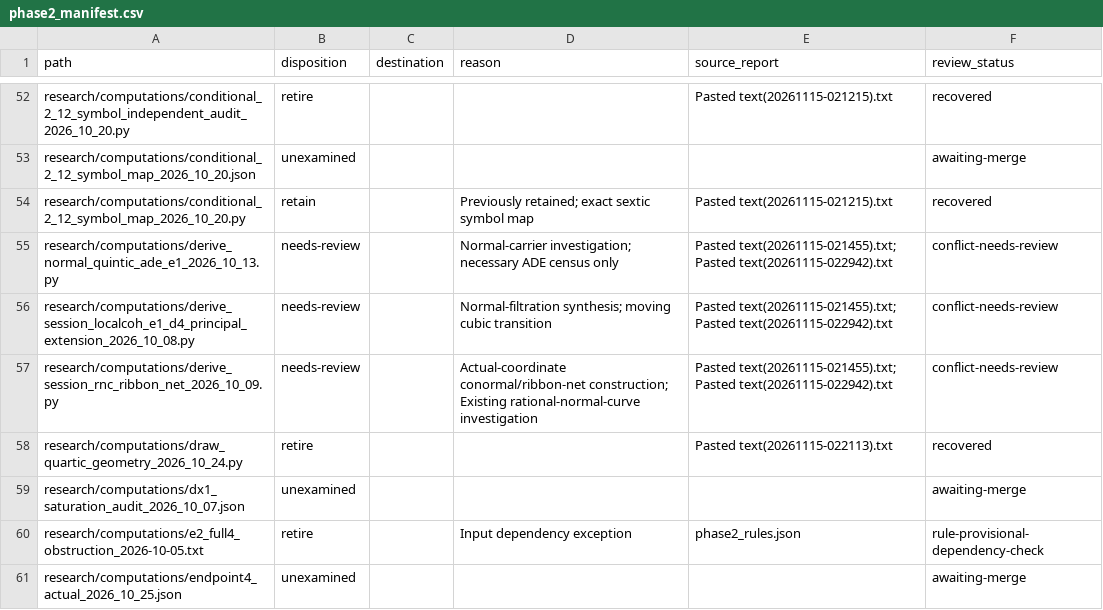
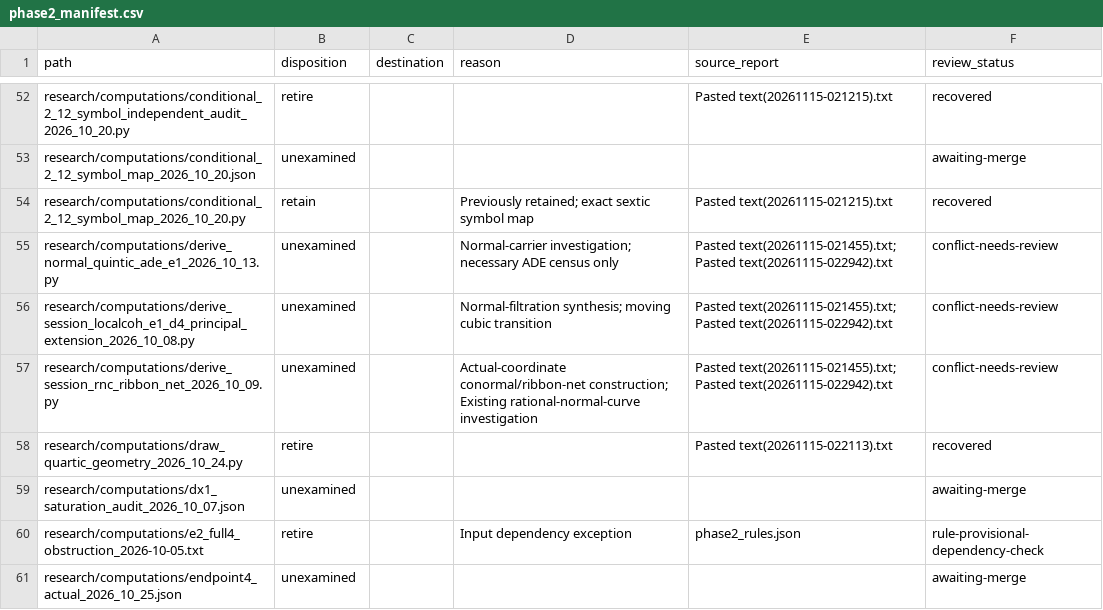
Before and after one commit to markluxton1/STCI, a CSV file: tmp/phase2_manifest.csv, drawn as a sheet; only a part is shown, gaps mark what is left out; the diff covers the shown part only.

Commit message:
Represent 16 unresolved conflicts as unexamined with explicit review status

```diff
--- a/tmp/phase2_manifest.csv
+++ b/tmp/phase2_manifest.csv
@@ -54,5 +54,5 @@ research/computations/conditional_2_12_symbol_map_2026_10_20.json,unexamined,,,,
 research/computations/conditional_2_12_symbol_map_2026_10_20.py,retain,,Previously retained; exact sextic symbol map,Pasted text(20261115-021215).txt,recovered
-research/computations/derive_normal_quintic_ade_e1_2026_10_13.py,needs-review,,Normal-carrier investigation; necessary ADE census only,Pasted text(20261115-021455).txt; Pasted text(20261115-022942).txt,conflict-needs-review
-research/computations/derive_session_localcoh_e1_d4_principal_extension_2026_10_08.py,needs-review,,Normal-filtration synthesis; moving cubic transition,Pasted text(20261115-021455).txt; Pasted text(20261115-022942).txt,conflict-needs-review
-research/computations/derive_session_rnc_ribbon_net_2026_10_09.py,needs-review,,Actual-coordinate conormal/ribbon-net construction; Existing rational-normal-curve investigation,Pasted text(20261115-021455).txt; Pasted text(20261115-022942).txt,conflict-needs-review
+research/computations/derive_normal_quintic_ade_e1_2026_10_13.py,unexamined,,Normal-carrier investigation; necessary ADE census only,Pasted text(20261115-021455).txt; Pasted text(20261115-022942).txt,conflict-needs-review
+research/computations/derive_session_localcoh_e1_d4_principal_extension_2026_10_08.py,unexamined,,Normal-filtration synthesis; moving cubic transition,Pasted text(20261115-021455).txt; Pasted text(20261115-022942).txt,conflict-needs-review
+research/computations/derive_session_rnc_ribbon_net_2026_10_09.py,unexamined,,Actual-coordinate conormal/ribbon-net construction; Existing rational-normal-curve investigation,Pasted text(20261115-021455).txt; Pasted text(20261115-022942).txt,conflict-needs-review
 research/computations/draw_quartic_geometry_2026_10_24.py,retire,,,Pasted text(20261115-022113).txt,recovered
```
Also changed, not shown: 13 edited cells elsewhere in this file.
